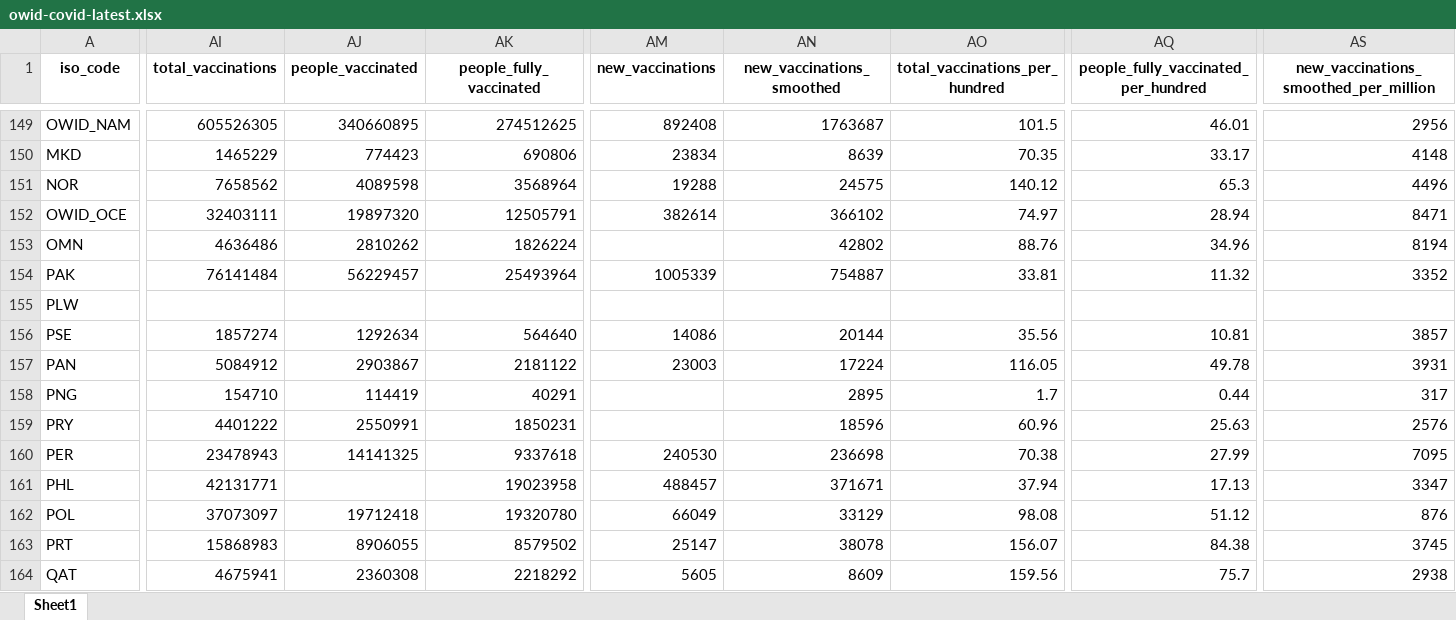
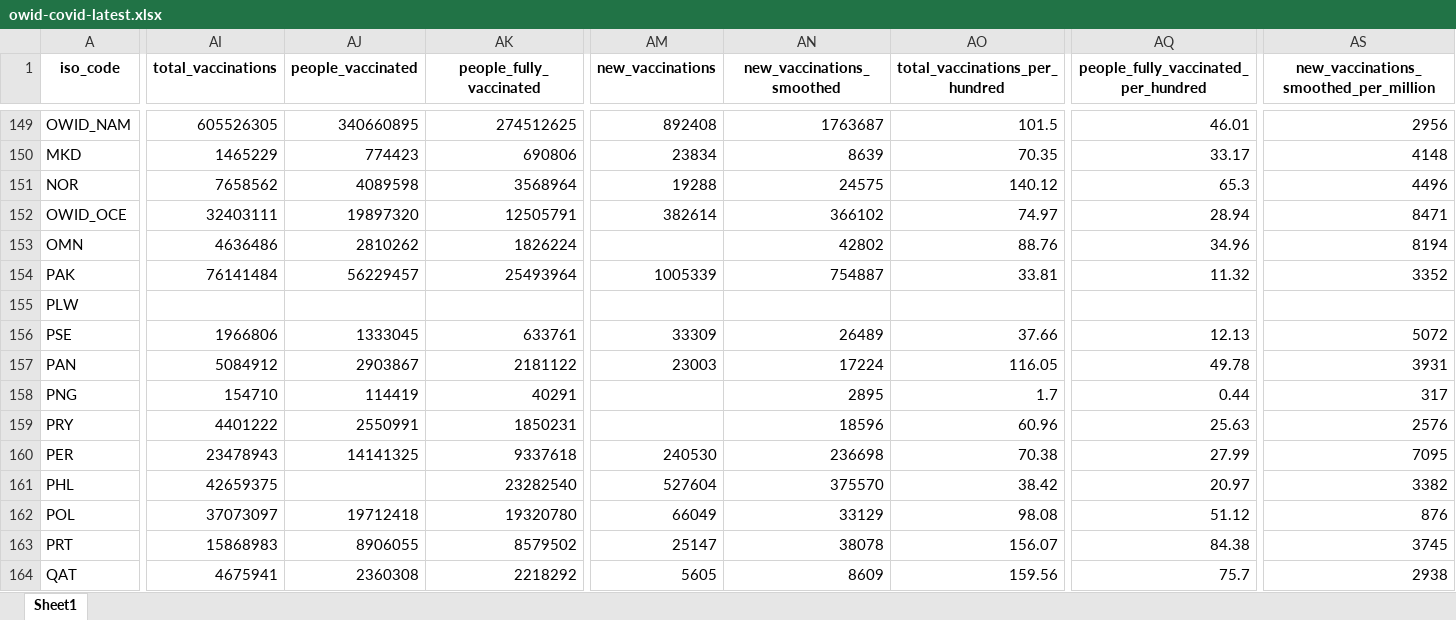
Before and after one commit to upamapsb/Upama, an Excel workbook: public/data/latest/owid-covid-latest.xlsx, sheet Sheet1, drawn as a sheet; only a part is shown, gaps mark what is left out; values as stored, in another font and other column widths than the file's, no borders; the diff covers the shown part only; the diff names each change by its address in the sheet, - before the commit and + after, or states it on an @@ line.

```diff
--- a/public/data/latest/owid-covid-latest.xlsx (sheet Sheet1)
+++ b/public/data/latest/owid-covid-latest.xlsx (sheet Sheet1)
-AI156 (total_vaccinations): 1857274
+AI156 (total_vaccinations): 1966806
-AJ156 (people_vaccinated): 1292634
+AJ156 (people_vaccinated): 1333045
-AK156 (people_fully_vaccinated): 564640
+AK156 (people_fully_vaccinated): 633761
-AM156 (new_vaccinations): 14086
+AM156 (new_vaccinations): 33309
-AN156 (new_vaccinations_smoothed): 20144
+AN156 (new_vaccinations_smoothed): 26489
-AO156 (total_vaccinations_per_hundred): 35.56
+AO156 (total_vaccinations_per_hundred): 37.66
-AQ156: 10.81
+AQ156: 12.13
-AS156: 3857
+AS156: 5072
-AI161 (total_vaccinations): 42131771
+AI161 (total_vaccinations): 42659375
-AK161 (people_fully_vaccinated): 19023958
+AK161 (people_fully_vaccinated): 23282540
-AM161 (new_vaccinations): 488457
+AM161 (new_vaccinations): 527604
-AN161 (new_vaccinations_smoothed): 371671
+AN161 (new_vaccinations_smoothed): 375570
-AO161 (total_vaccinations_per_hundred): 37.94
+AO161 (total_vaccinations_per_hundred): 38.42
-AQ161: 17.13
+AQ161: 20.97
-AS161: 3347
+AS161: 3382
```
Also changed, not shown: 40 edited cells elsewhere in this sheet, 21 other files.
